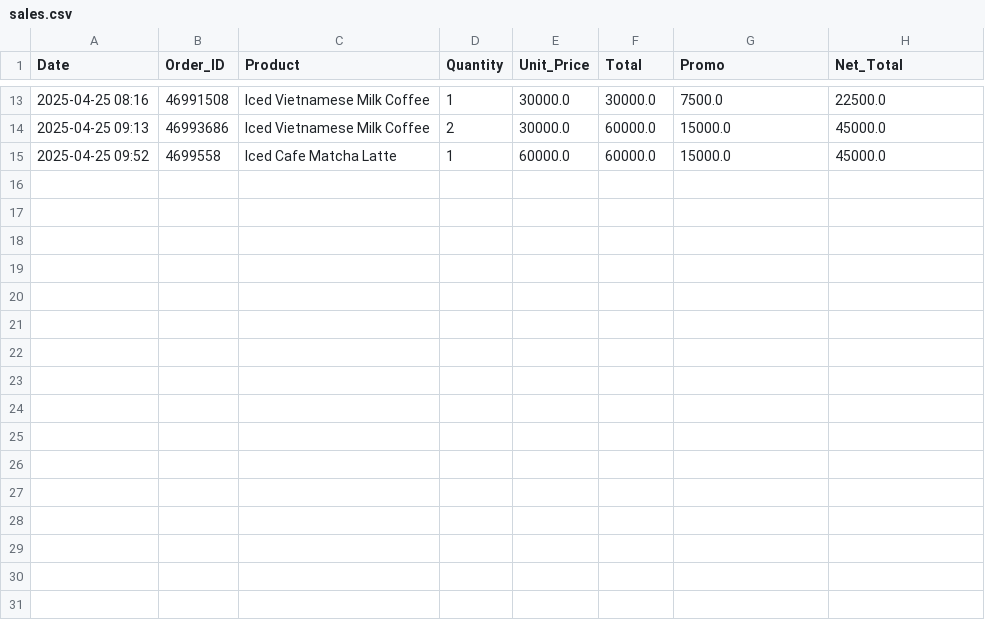
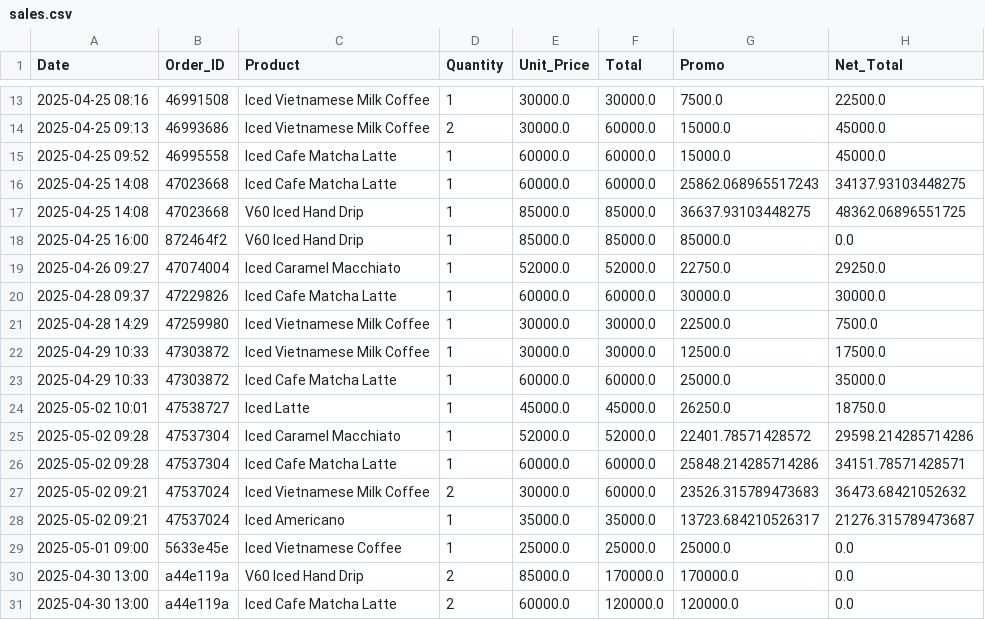
Before and after one commit to johnha912/theta-coffee-lab, a CSV file: data/sales.csv, drawn as a sheet; only a part is shown, gaps mark what is left out.

```diff
--- a/data/sales.csv
+++ b/data/sales.csv
@@ -14,2 +14,18 @@ Date,Order_ID,Product,Quantity,Unit_Price,Total,Promo,Net_Total
 2025-04-25 09:13,46993686,Iced Vietnamese Milk Coffee,2,30000.0,60000.0,15000.0,45000.0
-2025-04-25 09:52,4699558,Iced Cafe Matcha Latte,1,60000.0,60000.0,15000.0,45000.0
+2025-04-25 09:52,46995558,Iced Cafe Matcha Latte,1,60000.0,60000.0,15000.0,45000.0
+2025-04-25 14:08,47023668,Iced Cafe Matcha Latte,1,60000.0,60000.0,25862.068965517243,34137.93103448275
+2025-04-25 14:08,47023668,V60 Iced Hand Drip,1,85000.0,85000.0,36637.93103448275,48362.06896551725
+2025-04-25 16:00,872464f2,V60 Iced Hand Drip,1,85000.0,85000.0,85000.0,0.0
+2025-04-26 09:27,47074004,Iced Caramel Macchiato,1,52000.0,52000.0,22750.0,29250.0
+2025-04-28 09:37,47229826,Iced Cafe Matcha Latte,1,60000.0,60000.0,30000.0,30000.0
+2025-04-28 14:29,47259980,Iced Vietnamese Milk Coffee,1,30000.0,30000.0,22500.0,7500.0
+2025-04-29 10:33,47303872,Iced Vietnamese Milk Coffee,1,30000.0,30000.0,12500.0,17500.0
+2025-04-29 10:33,47303872,Iced Cafe Matcha Latte,1,60000.0,60000.0,25000.0,35000.0
+2025-05-02 10:01,47538727,Iced Latte,1,45000.0,45000.0,26250.0,18750.0
+2025-05-02 09:28,47537304,Iced Caramel Macchiato,1,52000.0,52000.0,22401.78571428572,29598.214285714286
+2025-05-02 09:28,47537304,Iced Cafe Matcha Latte,1,60000.0,60000.0,25848.214285714286,34151.78571428571
+2025-05-02 09:21,47537024,Iced Vietnamese Milk Coffee,2,30000.0,60000.0,23526.315789473683,36473.68421052632
+2025-05-02 09:21,47537024,Iced Americano,1,35000.0,35000.0,13723.684210526317,21276.315789473687
+2025-05-01 09:00,5633e45e,Iced Vietnamese Coffee,1,25000.0,25000.0,25000.0,0.0
+2025-04-30 13:00,a44e119a,V60 Iced Hand Drip,2,85000.0,170000.0,170000.0,0.0
+2025-04-30 13:00,a44e119a,Iced Cafe Matcha Latte,2,60000.0,120000.0,120000.0,0.0
```
Also changed, not shown: data/inventory.csv, data/inventory_transactions.csv, 6 other files.
